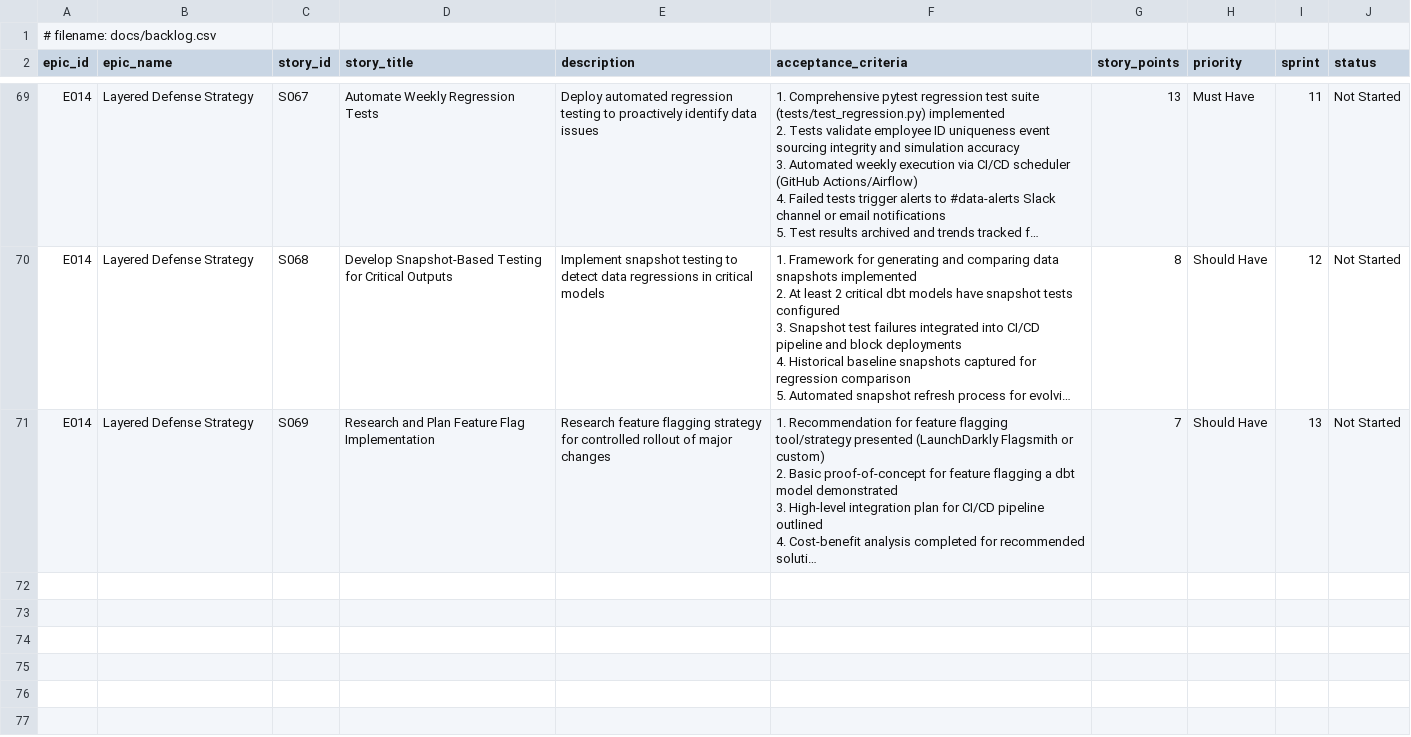
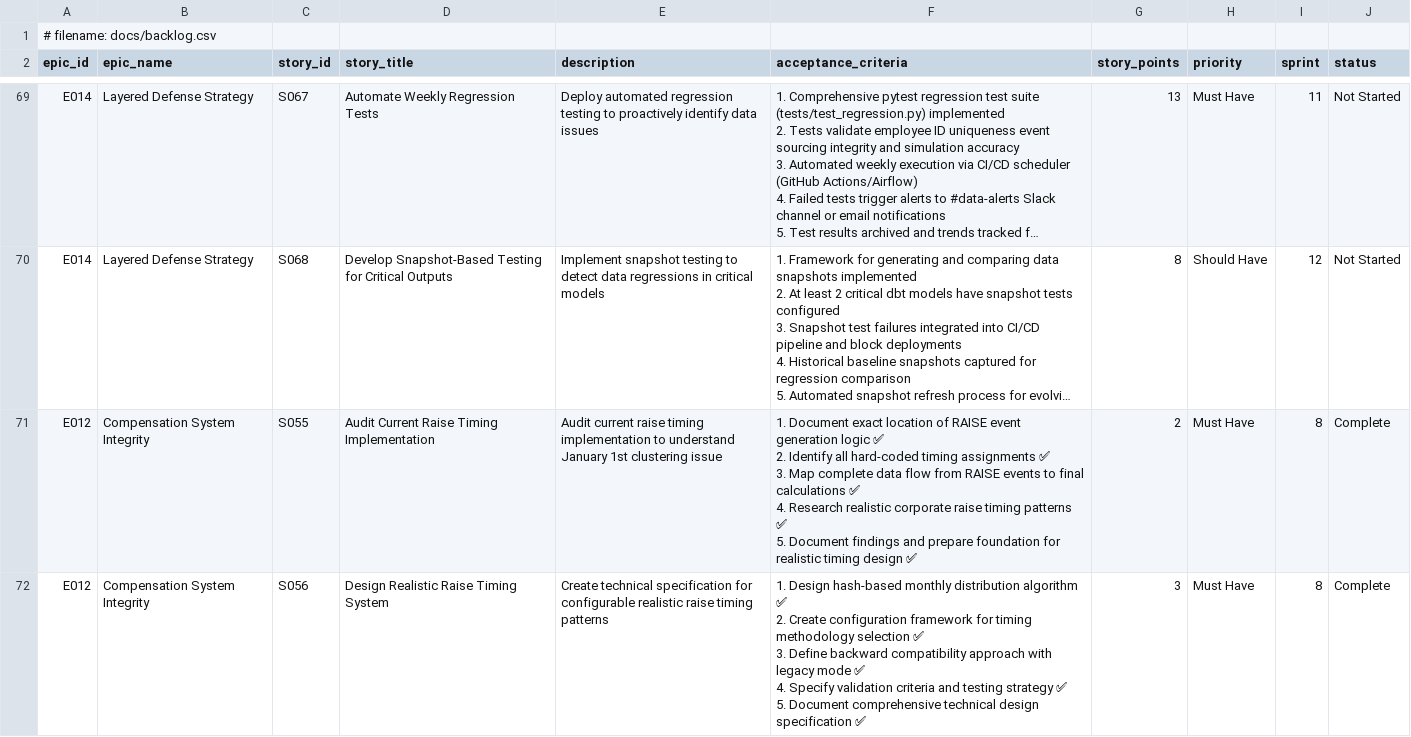
Before and after one commit to crzyc98/planwise_navigator, a CSV file: docs/reference/backlog.csv, drawn as a sheet; only a part is shown, gaps mark what is left out; the shorter side is filled out with more unchanged rows; long unchanged cells end in …; ↵ is a line break in a cell; the diff covers the shown part only; the diff names each change by its address in the sheet, - before the commit and + after, or states it on an @@ line.

```diff
--- a/docs/reference/backlog.csv
+++ b/docs/reference/backlog.csv
+row 71: E012 | Compensation System Integrity | S055 | Audit Current Raise Timing Implementation | Audit current raise timing implementation to understand January 1st clustering issue | 1. Document exact location of RAISE event generation logic ✅ ↵ 2. Identify all hard-coded timing assignments ✅ ↵ 3. Map complete data flow from RAISE events to final calculations ✅ ↵ 4. Research realistic corporate raise timing patterns ✅ ↵ 5. Document findings and prepare foundation for realistic timing design ✅ | 2 | Must Have | 8 | Complete
+row 72: E012 | Compensation System Integrity | S056 | Design Realistic Raise Timing System | Create technical specification for configurable realistic raise timing patterns | 1. Design hash-based monthly distribution algorithm ✅ ↵ 2. Create configuration framework for timing methodology selection ✅ ↵ 3. Define backward compatibility approach with legacy mode ✅ ↵ 4. Specify validation criteria and testing strategy ✅ ↵ 5. Document comprehensive technical design specification ✅ | 3 | Must Have | 8 | Complete
```
Also changed, not shown: 1 added row elsewhere in this file, 4 other files.
